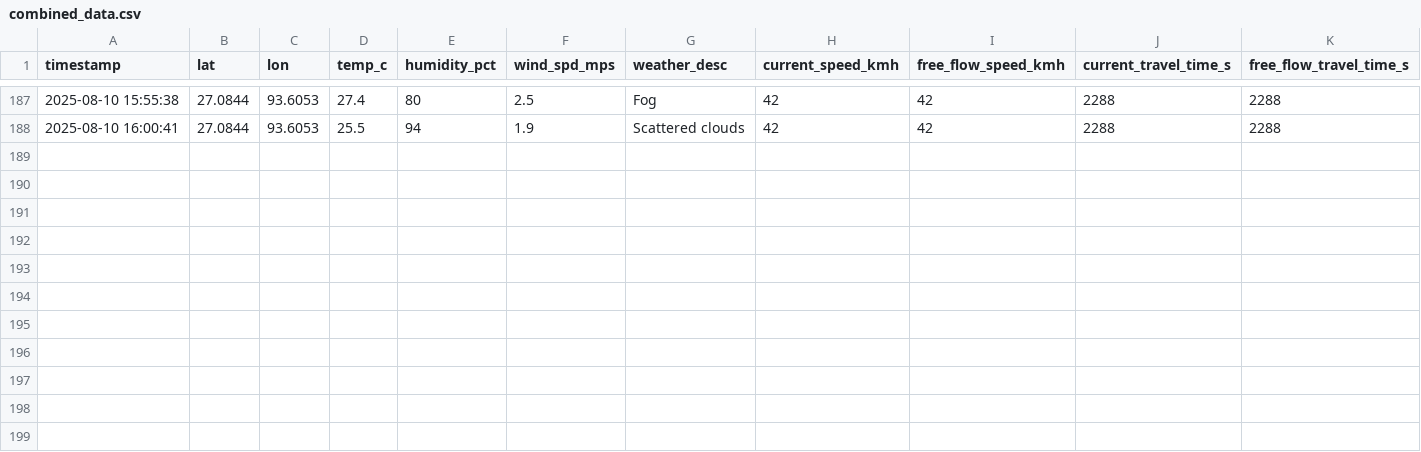
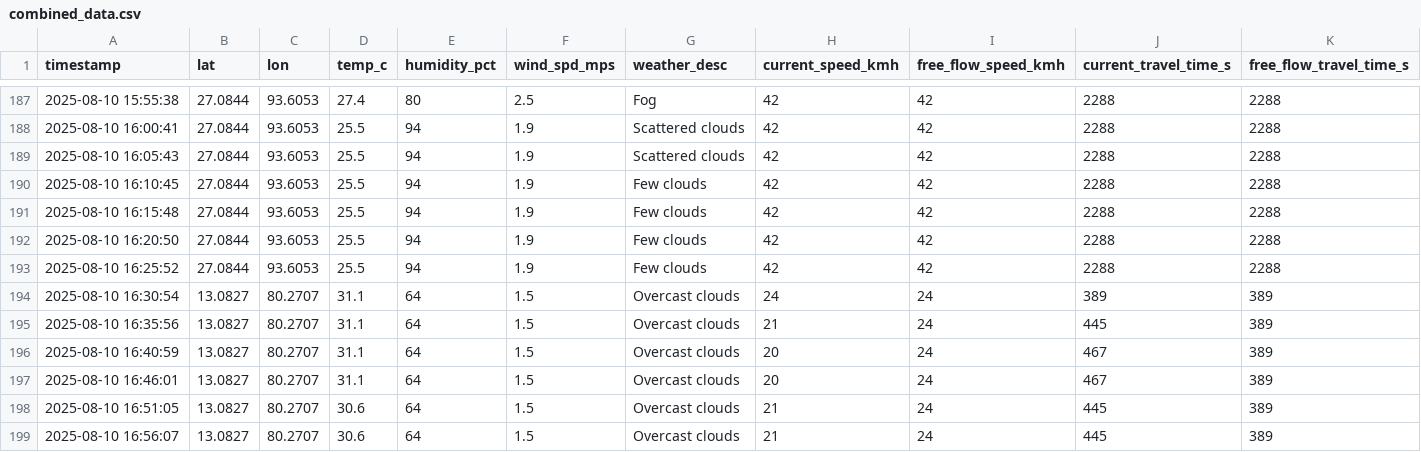
Before and after one commit to Mohankrishna07-maddila/effect-of-weather-pattern-on-productivity, a CSV file: combined_data.csv, drawn as a sheet; only a part is shown, gaps mark what is left out; rows hold the shown columns only; the diff names each change by its address in the sheet, - before the commit and + after, or states it on an @@ line.

Commit message:
Addded new data in dataset

```diff
--- a/combined_data.csv
+++ b/combined_data.csv
+row 189: 2025-08-10 16:05:43 | 27.0844 | 93.6053 | 25.5 | 94 | 1.9 | Scattered clouds | 42 | 42 | 2288 | 2288
+row 190: 2025-08-10 16:10:45 | 27.0844 | 93.6053 | 25.5 | 94 | 1.9 | Few clouds | 42 | 42 | 2288 | 2288
+row 191: 2025-08-10 16:15:48 | 27.0844 | 93.6053 | 25.5 | 94 | 1.9 | Few clouds | 42 | 42 | 2288 | 2288
+row 192: 2025-08-10 16:20:50 | 27.0844 | 93.6053 | 25.5 | 94 | 1.9 | Few clouds | 42 | 42 | 2288 | 2288
+row 193: 2025-08-10 16:25:52 | 27.0844 | 93.6053 | 25.5 | 94 | 1.9 | Few clouds | 42 | 42 | 2288 | 2288
+row 194: 2025-08-10 16:30:54 | 13.0827 | 80.2707 | 31.1 | 64 | 1.5 | Overcast clouds | 24 | 24 | 389 | 389
+row 195: 2025-08-10 16:35:56 | 13.0827 | 80.2707 | 31.1 | 64 | 1.5 | Overcast clouds | 21 | 24 | 445 | 389
+row 196: 2025-08-10 16:40:59 | 13.0827 | 80.2707 | 31.1 | 64 | 1.5 | Overcast clouds | 20 | 24 | 467 | 389
+row 197: 2025-08-10 16:46:01 | 13.0827 | 80.2707 | 31.1 | 64 | 1.5 | Overcast clouds | 20 | 24 | 467 | 389
+row 198: 2025-08-10 16:51:05 | 13.0827 | 80.2707 | 30.6 | 64 | 1.5 | Overcast clouds | 21 | 24 | 445 | 389
+row 199: 2025-08-10 16:56:07 | 13.0827 | 80.2707 | 30.6 | 64 | 1.5 | Overcast clouds | 21 | 24 | 445 | 389
```
